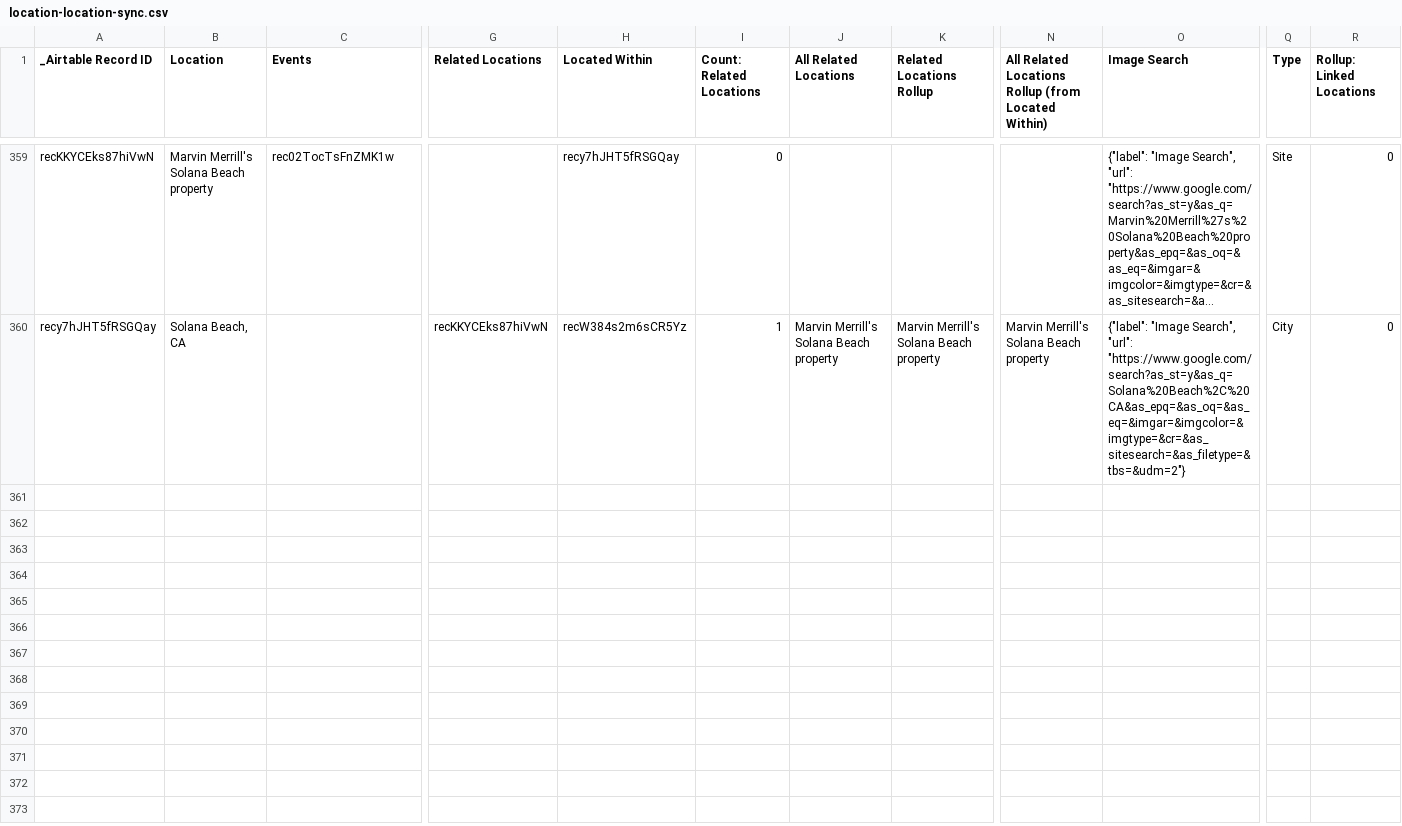
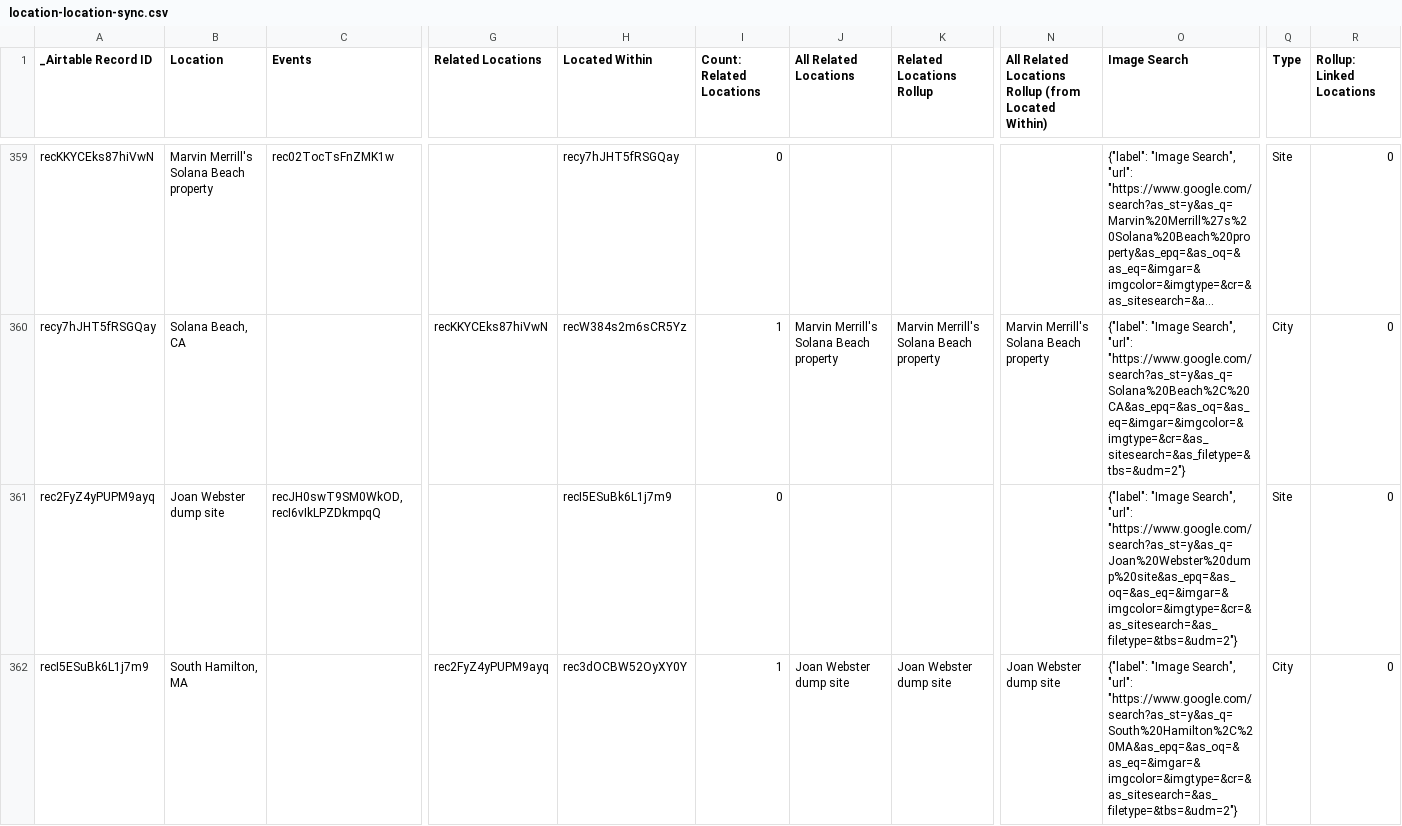
Before and after one commit to bemistape/ztimeline, a CSV file: data/location-location-sync.csv, drawn as a sheet; only a part is shown, gaps mark what is left out; long unchanged cells end in …; rows hold the shown columns only; the diff covers the shown part only; the diff names each change by its address in the sheet, - before the commit and + after, or states it on an @@ line.

```diff
--- a/data/location-location-sync.csv
+++ b/data/location-location-sync.csv
+row 361: rec2FyZ4yPUPM9ayq | Joan Webster dump site | recJH0swT9SM0WkOD,recI6vIkLPZDkmpqQ |  | recI5ESuBk6L1j7m9 | 0 |  |  |  | {"label": "Image Search", "url": "https://www.google.com/search?as_st=y&as_q=Joan%20Webster%20dump%20site&as_epq=&as_oq=&as_eq=&imgar=&imgcolor=&imgtype=&cr=&as_sitesearch=&as_filetype=&tbs=&udm=2"} | Site | 0
+row 362: recI5ESuBk6L1j7m9 | South Hamilton, MA |  | rec2FyZ4yPUPM9ayq | rec3dOCBW52OyXY0Y | 1 | Joan Webster dump site | Joan Webster dump site | Joan Webster dump site | {"label": "Image Search", "url": "https://www.google.com/search?as_st=y&as_q=South%20Hamilton%2C%20MA&as_epq=&as_oq=&as_eq=&imgar=&imgcolor=&imgtype=&cr=&as_sitesearch=&as_filetype=&tbs=&udm=2"} | City | 0
```
Also changed, not shown: 2 added rows and 52 edited cells elsewhere in this file, data/people-people-sync.csv, data/tags-tags-sync.csv, 19 other files.
